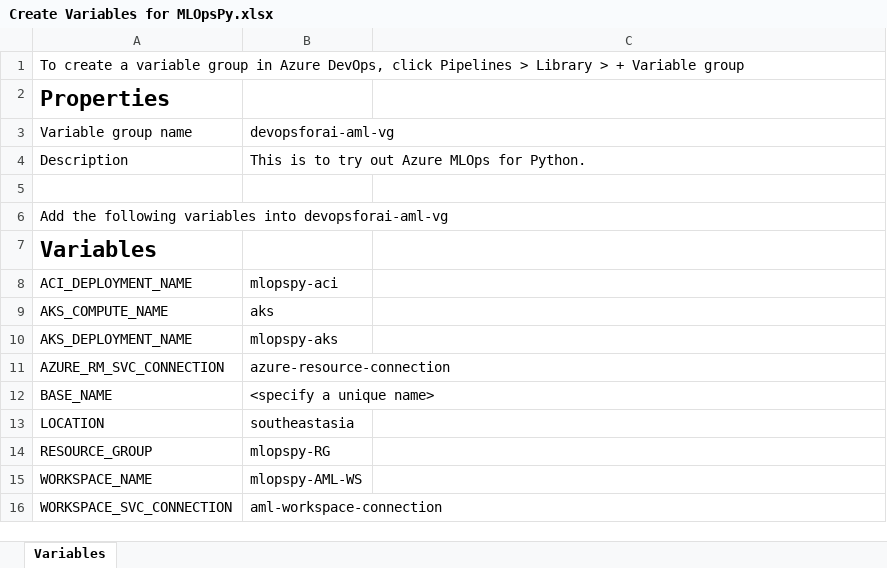
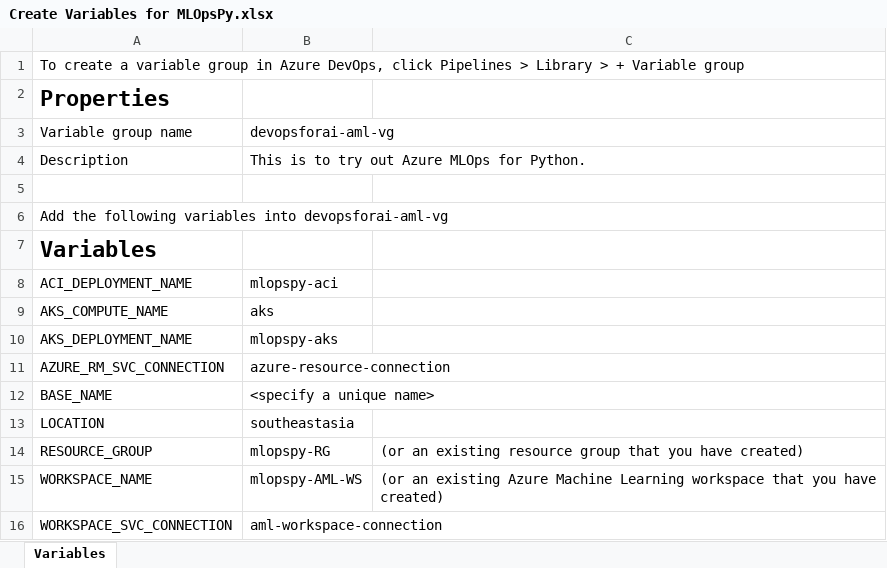
Before and after one commit to leekokhow/MLOpsPy, an Excel workbook: Create Variables for MLOpsPy.xlsx, sheet Variables, drawn as a sheet; values as stored, in another font and other column widths than the file's, no borders; the diff names each change by its address in the sheet, - before the commit and + after, or states it on an @@ line.

```diff
--- a/Create Variables for MLOpsPy.xlsx (sheet Variables)
+++ b/Create Variables for MLOpsPy.xlsx (sheet Variables)
-C14: (empty)
+C14: (or an existing resource group that you have created)
-C15: (empty)
+C15: (or an existing Azure Machine Learning workspace that you have created)
```
Also changed, not shown: 1 other file.
